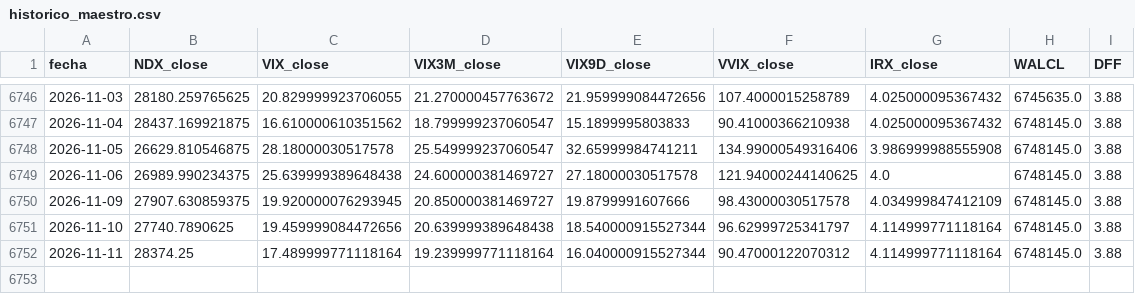
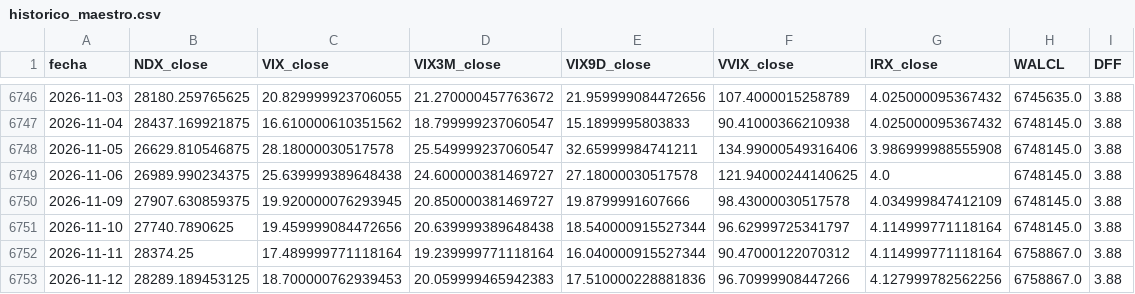
Before and after one commit to ManULoreN14/regimen-tilt-nq, a CSV file: historico_maestro.csv, drawn as a sheet; only a part is shown, gaps mark what is left out.

```diff
--- a/historico_maestro.csv
+++ b/historico_maestro.csv
@@ -6751,2 +6751,3 @@ fecha,NDX_close,VIX_close,VIX3M_close,VIX9D_close,VVIX_close,IRX_close,WALCL,DFF
 2026-11-10,27740.7890625,19.459999084472656,20.639999389648438,18.540000915527344,96.62999725341797,4.114999771118164,6748145.0,3.88
-2026-11-11,28374.25,17.489999771118164,19.239999771118164,16.040000915527344,90.47000122070312,4.114999771118164,6748145.0,3.88
+2026-11-11,28374.25,17.489999771118164,19.239999771118164,16.040000915527344,90.47000122070312,4.114999771118164,6758867.0,3.88
+2026-11-12,28289.189453125,18.700000762939453,20.059999465942383,17.510000228881836,96.70999908447266,4.127999782562256,6758867.0,3.88
```
Also changed, not shown: 2 other files.
